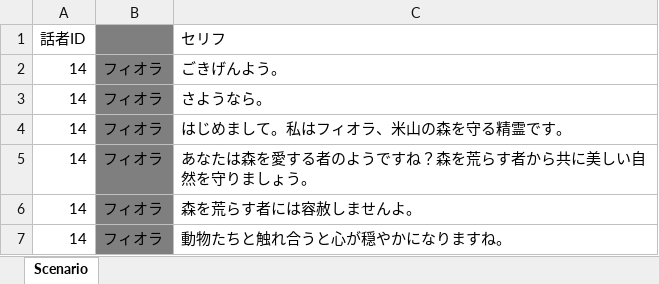
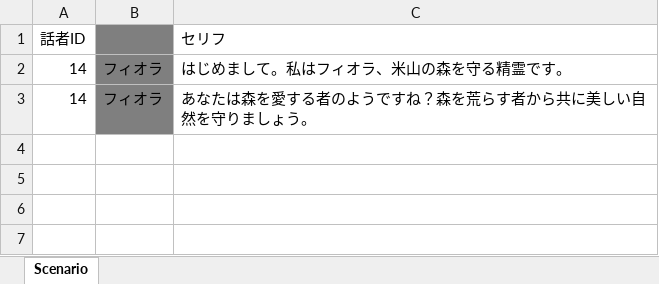
Before and after one commit to KobayashiMaito/JJC_SocialGame_2023, an Excel workbook: ETC/FixData/2_Scenario/Scenario014.xlsm, sheet Scenario, drawn as a sheet; values as stored, in another font and other column widths than the file's, no borders; the diff names each change by its address in the sheet, - before the commit and + after, or states it on an @@ line.

```diff
--- a/ETC/FixData/2_Scenario/Scenario014.xlsm (sheet Scenario)
+++ b/ETC/FixData/2_Scenario/Scenario014.xlsm (sheet Scenario)
-row 2: 14 | フィオラ | ごきげんよう。
-row 3: 14 | フィオラ | さようなら。
-row 6: 14 | フィオラ | 森を荒らす者には容赦しませんよ。
-row 7: 14 | フィオラ | 動物たちと触れ合うと心が穏やかになりますね。
```
Also changed, not shown: formulas that keep their value, 1 other file.
